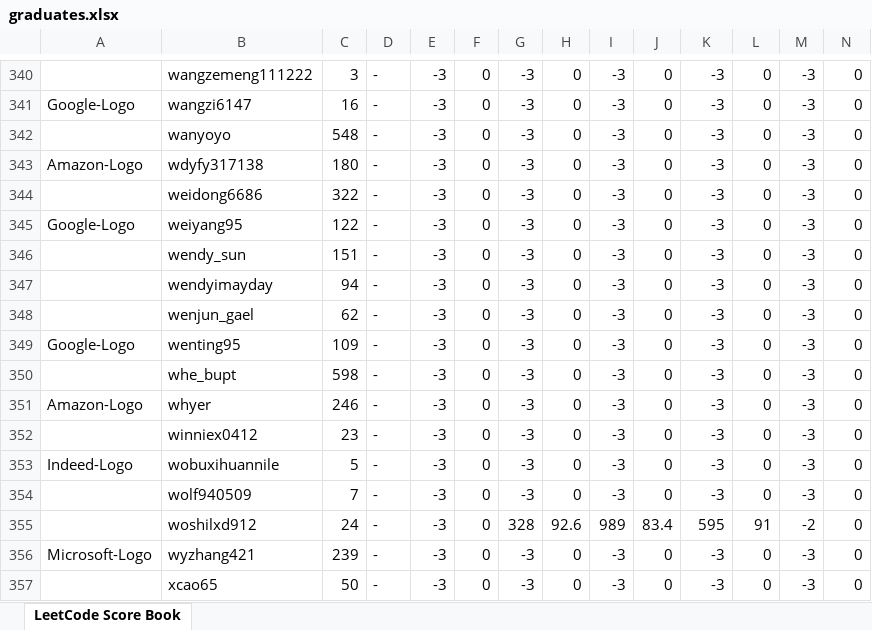
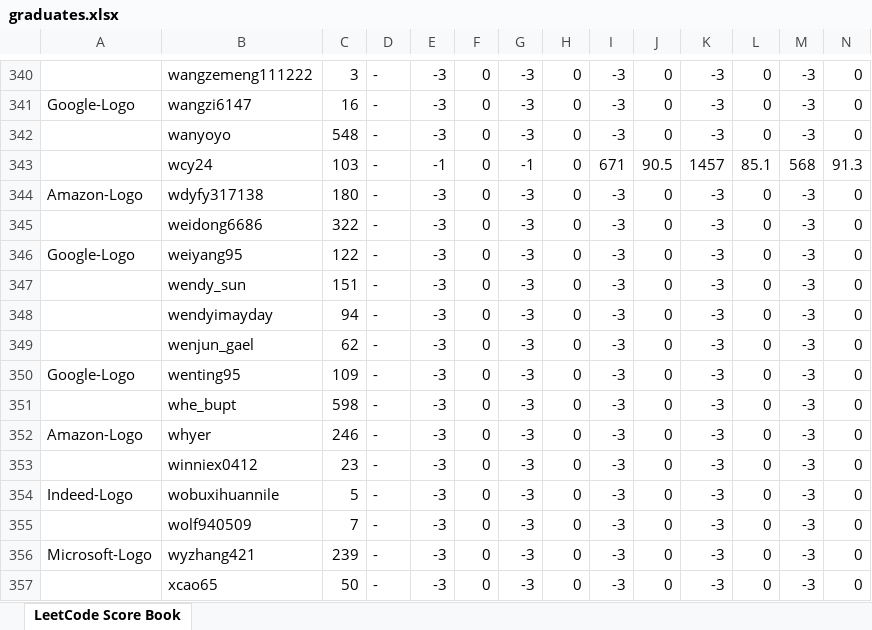
Before and after one commit to wisdompeak/lc-score-board, an Excel workbook: generateEXCEL/graduates.xlsx, sheet LeetCode Score Book, drawn as a sheet; only a part is shown, gaps mark what is left out; values as stored, in another font and other column widths than the file's, no cell formats; removed rows and columns are numbered as before the commit, all else as after; rows hold the shown columns only; the diff names each change by its address in the sheet, - before the commit and + after, or states it on an @@ line.

```diff
--- a/generateEXCEL/graduates.xlsx (sheet LeetCode Score Book)
+++ b/generateEXCEL/graduates.xlsx (sheet LeetCode Score Book)
+row 343:  | wcy24 | 103 | - | -1 | 0 | -1 | 0 | 671 | 90.5 | 1457 | 85.1 | 568 | 91.3
-row 355:  | woshilxd912 | 24 | - | -3 | 0 | 328 | 92.6 | 989 | 83.4 | 595 | 91 | -2 | 0
```
Also changed, not shown: cell formats, generateEXCEL/index.xlsx, 9 other files.
